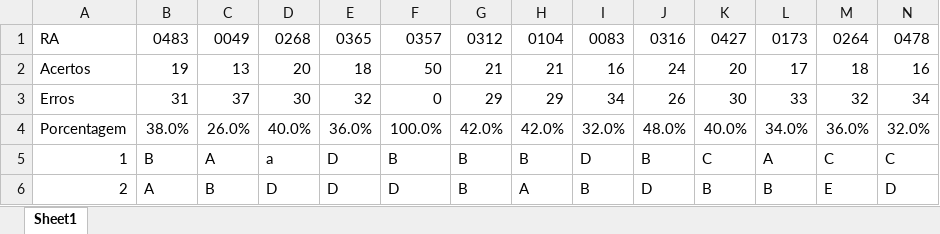
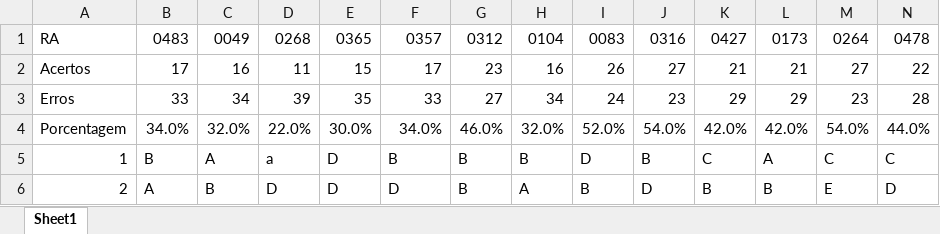
Before and after one commit to pecaldato/RasProject-Gabarito, an Excel workbook: Resultados.xlsx, sheet Sheet1, drawn as a sheet; only a part is shown; values as stored, in another font and other column widths than the file's, no cell formats; removed rows and columns are numbered as before the commit, all else as after; rows hold the shown columns only; the diff names each change by its address in the sheet, - before the commit and + after, or states it on an @@ line.

```diff
--- a/Resultados.xlsx (sheet Sheet1)
+++ b/Resultados.xlsx (sheet Sheet1)
-row 2: Acertos | 19 | 13 | 20 | 18 | 50 | 21 | 21 | 16 | 24 | 20 | 17 | 18 | 16
-row 3: Erros | 31 | 37 | 30 | 32 | 0 | 29 | 29 | 34 | 26 | 30 | 33 | 32 | 34
-row 4: Porcentagem | 38.0% | 26.0% | 40.0% | 36.0% | 100.0% | 42.0% | 42.0% | 32.0% | 48.0% | 40.0% | 34.0% | 36.0% | 32.0%
+row 2: Acertos | 17 | 16 | 11 | 15 | 17 | 23 | 16 | 26 | 27 | 21 | 21 | 27 | 22
+row 3: Erros | 33 | 34 | 39 | 35 | 33 | 27 | 34 | 24 | 23 | 29 | 29 | 23 | 28
+row 4: Porcentagem | 34.0% | 32.0% | 22.0% | 30.0% | 34.0% | 46.0% | 32.0% | 52.0% | 54.0% | 42.0% | 42.0% | 54.0% | 44.0%
```
Also changed, not shown: cell formats, 9 other files.
